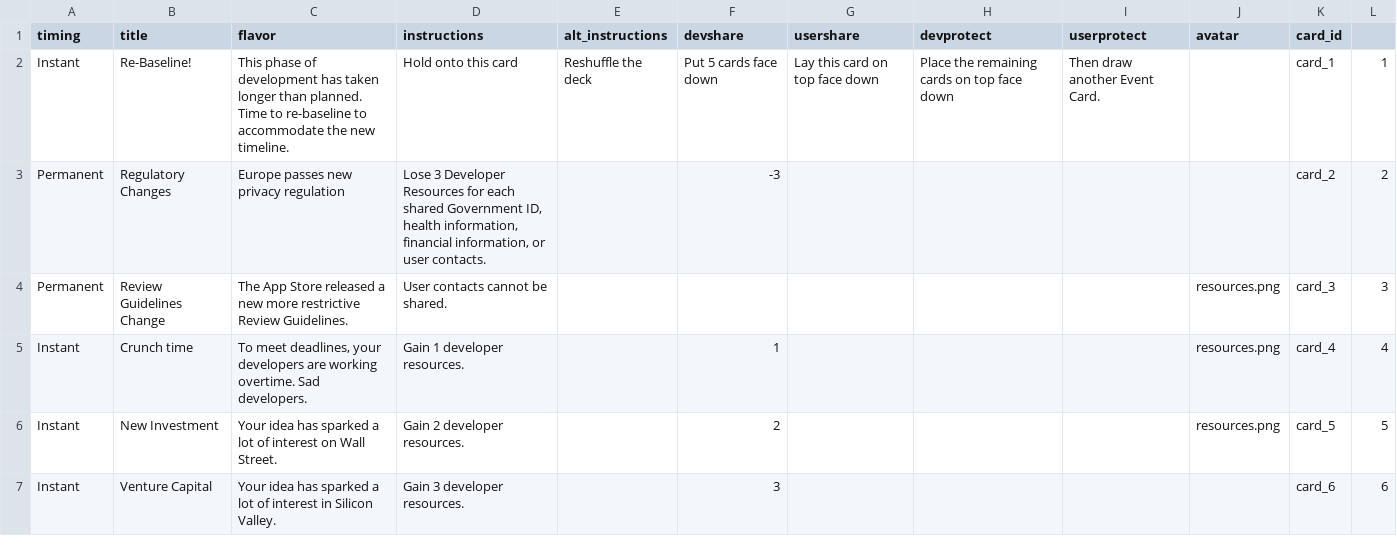
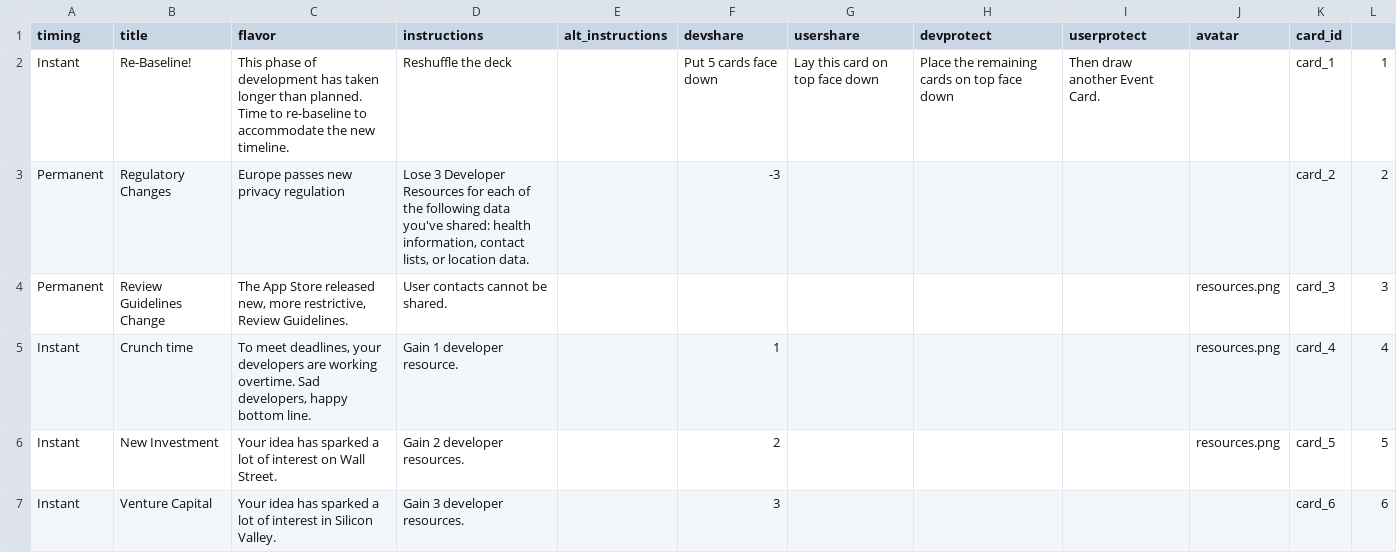
Before and after one commit to evidlab/PbDBoardGame, a CSV file: eventcards/_card.csv, drawn as a sheet; only a part is shown; the diff covers the shown part only.

Commit message:
Updated cards per user feedback

```diff
--- a/eventcards/_card.csv
+++ b/eventcards/_card.csv
@@ -1,6 +1,6 @@
 timing,title,flavor,instructions,alt_instructions,devshare,usershare,devprotect,userprotect,avatar,card_id,
-Instant,Re-Baseline!,This phase of development has taken longer than planned. Time to re-baseline to accommodate the new timeline.,Hold onto this card, Reshuffle the deck, Put 5 cards face down, Lay this card on top face down, Place the remaining cards on top face down, Then draw another Event Card.,,card_1,1
-Permanent,Regulatory Changes,Europe passes new privacy regulation,"Lose 3 Developer Resources for each shared Government ID, health information, financial information, or user contacts.",,-3,,,,,card_2,2
-Permanent,Review Guidelines Change,The App Store released a new more restrictive Review Guidelines.,User contacts cannot be shared.,,,,,,resources.png,card_3,3
-Instant,Crunch time,"To meet deadlines, your developers are working overtime. Sad developers.",Gain 1 developer resources.,,1,,,,resources.png,card_4,4
+Instant,Re-Baseline!,This phase of development has taken longer than planned. Time to re-baseline to accommodate the new timeline.,Reshuffle the deck,,Put 5 cards face down,Lay this card on top face down,Place the remaining cards on top face down,Then draw another Event Card.,,card_1,1
+Permanent,Regulatory Changes,Europe passes new privacy regulation,"Lose 3 Developer Resources for each of the following data you've shared: health information, contact lists, or location data.",,-3,,,,,card_2,2
+Permanent,Review Guidelines Change,"The App Store released new, more restrictive, Review Guidelines.",User contacts cannot be shared.,,,,,,resources.png,card_3,3
+Instant,Crunch time,"To meet deadlines, your developers are working overtime. Sad developers, happy bottom line.",Gain 1 developer resource.,,1,,,,resources.png,card_4,4
 Instant,New Investment,Your idea has sparked a lot of interest on Wall Street.,Gain 2 developer resources.,,2,,,,resources.png,card_5,5
```
Also changed, not shown: 1 removed row and 43 edited cells elsewhere in this file, 2 other files.
